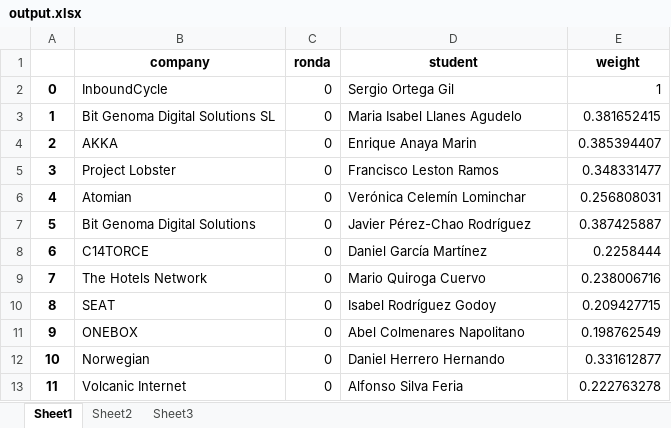
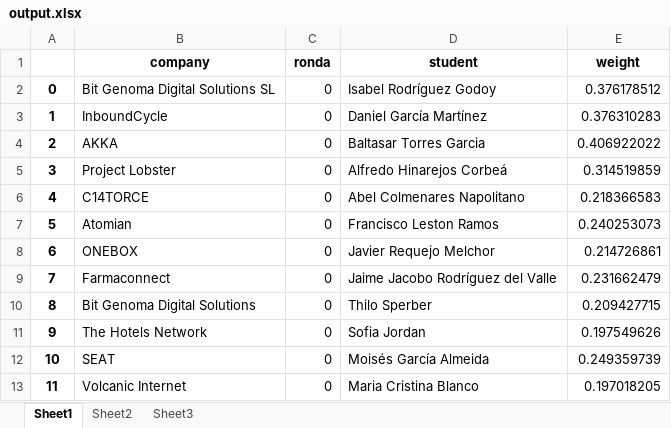
Before and after one commit to albertogcmr/hiring-week-IH-tinder-matching, an Excel workbook: output/output.xlsx, sheet Sheet1, drawn as a sheet; only a part is shown; values as stored, in another font and other column widths than the file's, no borders; the diff covers the shown part only; the diff names each change by its address in the sheet, - before the commit and + after, or states it on an @@ line.

```diff
--- a/output/output.xlsx (sheet Sheet1)
+++ b/output/output.xlsx (sheet Sheet1)
-B2 (company): InboundCycle
+B2 (company): Bit Genoma Digital Solutions SL
-D2 (student): Sergio Ortega Gil
+D2 (student): Isabel Rodríguez Godoy
-E2 (weight): 1
+E2 (weight): 0.376178512
-B3 (company): Bit Genoma Digital Solutions SL
+B3 (company): InboundCycle
-D3 (student): Maria Isabel Llanes Agudelo
+D3 (student): Daniel García Martínez
-E3 (weight): 0.381652415
+E3 (weight): 0.376310283
-D4 (student): Enrique Anaya Marin
+D4 (student): Baltasar Torres Garcia
-E4 (weight): 0.385394407
+E4 (weight): 0.406922022
-D5 (student): Francisco Leston Ramos
+D5 (student): Alfredo Hinarejos Corbeá
-E5 (weight): 0.348331477
+E5 (weight): 0.314519859
-B6 (company): Atomian
+B6 (company): C14TORCE
-D6 (student): Verónica Celemín Lominchar
+D6 (student): Abel Colmenares Napolitano
-E6 (weight): 0.256808031
+E6 (weight): 0.218366583
-B7 (company): Bit Genoma Digital Solutions
+B7 (company): Atomian
-D7 (student): Javier Pérez-Chao Rodríguez
+D7 (student): Francisco Leston Ramos
-E7 (weight): 0.387425887
+E7 (weight): 0.240253073
-B8 (company): C14TORCE
+B8 (company): ONEBOX
-D8 (student): Daniel García Martínez
+D8 (student): Javier Requejo Melchor
-E8 (weight): 0.2258444
+E8 (weight): 0.214726861
-B9 (company): The Hotels Network
+B9 (company): Farmaconnect
-D9 (student): Mario Quiroga Cuervo
+D9 (student): Jaime Jacobo Rodríguez del Valle
-E9 (weight): 0.238006716
+E9 (weight): 0.231662479
-B10 (company): SEAT
+B10 (company): Bit Genoma Digital Solutions
-D10 (student): Isabel Rodríguez Godoy
+D10 (student): Thilo Sperber
-B11 (company): ONEBOX
+B11 (company): The Hotels Network
-D11 (student): Abel Colmenares Napolitano
+D11 (student): Sofia Jordan
-E11 (weight): 0.198762549
+E11 (weight): 0.197549626
-B12 (company): Norwegian
+B12 (company): SEAT
-D12 (student): Daniel Herrero Hernando
+D12 (student): Moisés García Almeida
-E12 (weight): 0.331612877
+E12 (weight): 0.249359739
-D13 (student): Alfonso Silva Feria
+D13 (student): Maria Cristina Blanco
-E13 (weight): 0.222763278
+E13 (weight): 0.197018205
```
Also changed, not shown: 493 edited cells elsewhere in this sheet, sheet Sheet3, sheet Sheet2, 5 other files.
